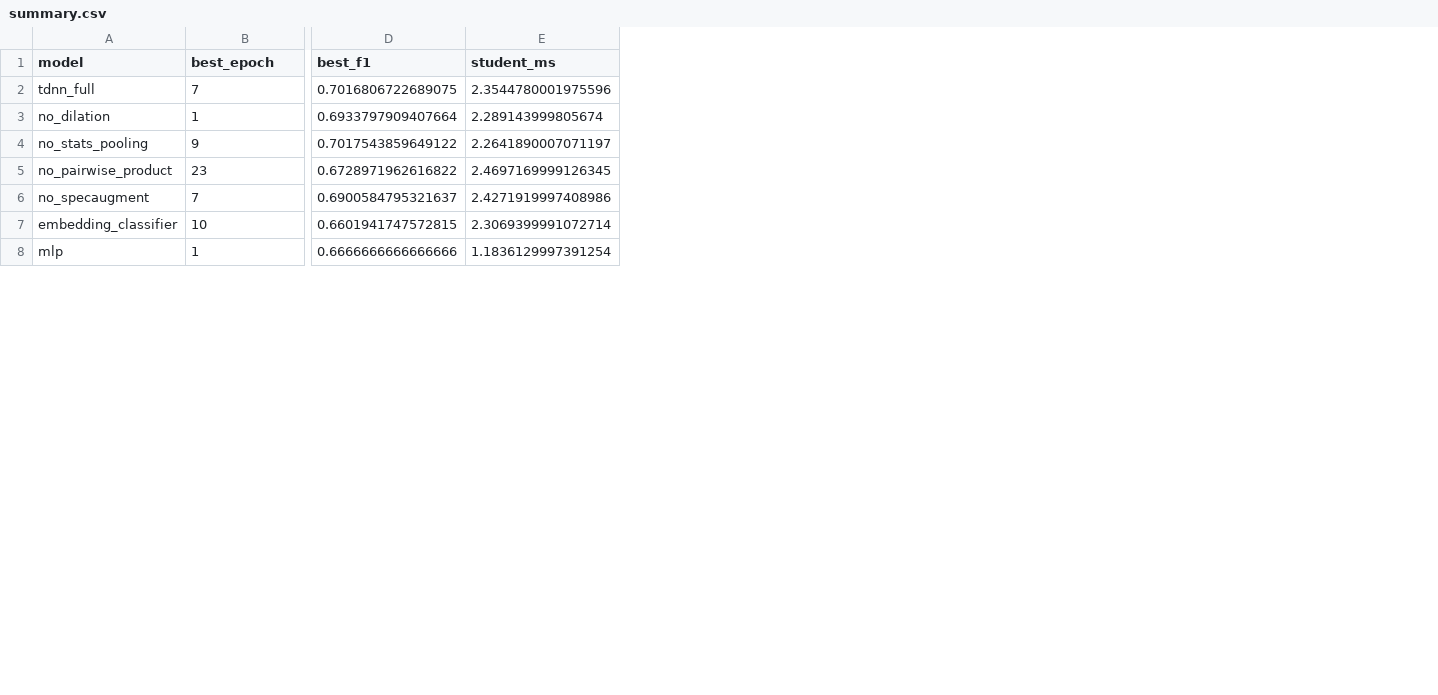
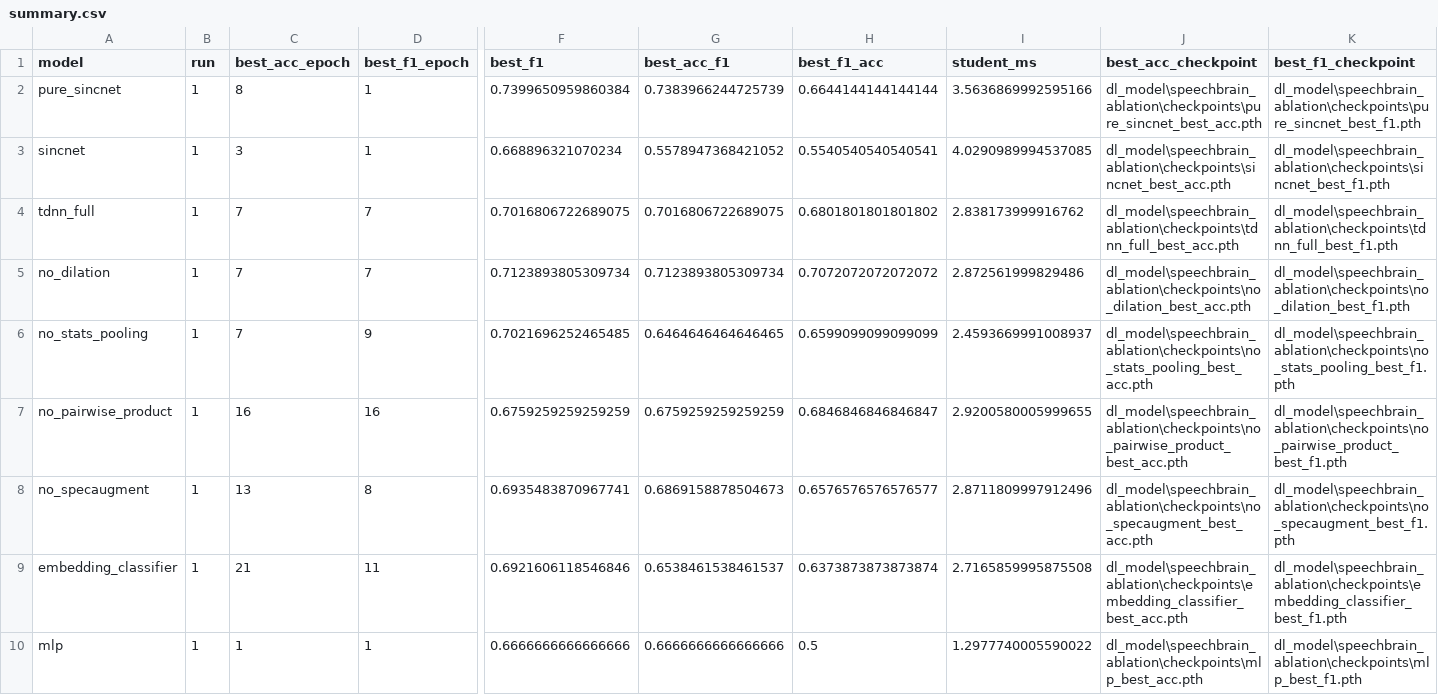
Before and after one commit to HungryNeko/EE519_Project, a CSV file: dl_model/speechbrain_ablation/summary.csv, drawn as a sheet; only a part is shown, gaps mark what is left out; addresses are those after the commit; rows hold the shown columns only; the diff covers the shown part only; the diff names each change by its address in the sheet, - before the commit and + after, or states it on an @@ line.

```diff
--- a/dl_model/speechbrain_ablation/summary.csv
+++ b/dl_model/speechbrain_ablation/summary.csv
+column B (run), rows 4-10: all 1
+column C (best_acc_epoch), rows 4-10: 7 | 7 | 7 | 16 | 13 | 21 | 1
+column G (best_acc_f1), rows 4-10: 0.7016806722689075 | 0.7123893805309734 | 0.6464646464646465 | 0.6759259259259259 | 0.6869158878504673 | 0.6538461538461537 | 0.6666666666666666
+column H (best_f1_acc), rows 4-10: 0.6801801801801802 | 0.7072072072072072 | 0.6599099099099099 | 0.6846846846846847 | 0.6576576576576577 | 0.6373873873873874 | 0.5
+column J (best_acc_checkpoint), rows 4-10: dl_model\speechbrain_ablation\checkpoints\tdnn_full_best_acc.pth | dl_model\speechbrain_ablation\checkpoints\no_dilation_best_acc.pth | dl_model\speechbrain_ablation\checkpoints\no_stats_pooling_best_acc.pth | dl_model\speechbrain_ablation\checkpoints\no_pairwise_product_best_acc.pth | dl_model\speechbrain_ablation\checkpoints\no_specaugment_best_acc.pth | dl_model\speechbrain_ablation\checkpoints\embedding_classifier_best_acc.pth | dl_model\speechbrain_ablation\checkpoints\mlp_best_acc.pth
+column K (best_f1_checkpoint), rows 4-10: dl_model\speechbrain_ablation\checkpoints\tdnn_full_best_f1.pth | dl_model\speechbrain_ablation\checkpoints\no_dilation_best_f1.pth | dl_model\speechbrain_ablation\checkpoints\no_stats_pooling_best_f1.pth | dl_model\speechbrain_ablation\checkpoints\no_pairwise_product_best_f1.pth | dl_model\speechbrain_ablation\checkpoints\no_specaugment_best_f1.pth | dl_model\speechbrain_ablation\checkpoints\embedding_classifier_best_f1.pth | dl_model\speechbrain_ablation\checkpoints\mlp_best_f1.pth
-D1: best_epoch
+D1: best_f1_epoch
+row 2: pure_sincnet | 1 | 8 | 1 | 0.7399650959860384 | 0.7383966244725739 | 0.6644144144144144 | 3.5636869992595166 | dl_model\speechbrain_ablation\checkpoints\pure_sincnet_best_acc.pth | dl_model\speechbrain_ablation\checkpoints\pure_sincnet_best_f1.pth
+row 3: sincnet | 1 | 3 | 1 | 0.668896321070234 | 0.5578947368421052 | 0.5540540540540541 | 4.0290989994537085 | dl_model\speechbrain_ablation\checkpoints\sincnet_best_acc.pth | dl_model\speechbrain_ablation\checkpoints\sincnet_best_f1.pth
-I4 (student_ms): 2.3544780001975596
+I4 (student_ms): 2.838173999916762
-D5 (best_f1_epoch): 1
+D5 (best_f1_epoch): 7
-F5 (best_f1): 0.6933797909407664
+F5 (best_f1): 0.7123893805309734
-I5 (student_ms): 2.289143999805674
+I5 (student_ms): 2.872561999829486
-F6 (best_f1): 0.7017543859649122
+F6 (best_f1): 0.7021696252465485
-I6 (student_ms): 2.2641890007071197
+I6 (student_ms): 2.4593669991008937
-D7 (best_f1_epoch): 23
+D7 (best_f1_epoch): 16
-F7 (best_f1): 0.6728971962616822
+F7 (best_f1): 0.6759259259259259
-I7 (student_ms): 2.4697169999126345
+I7 (student_ms): 2.9200580005999655
-D8 (best_f1_epoch): 7
+D8 (best_f1_epoch): 8
-F8 (best_f1): 0.6900584795321637
+F8 (best_f1): 0.6935483870967741
-I8 (student_ms): 2.4271919997408986
+I8 (student_ms): 2.8711809997912496
-D9 (best_f1_epoch): 10
+D9 (best_f1_epoch): 11
-F9 (best_f1): 0.6601941747572815
+F9 (best_f1): 0.6921606118546846
-I9 (student_ms): 2.3069399991072714
+I9 (student_ms): 2.7165859995875508
-I10 (student_ms): 1.1836129997391254
+I10 (student_ms): 1.2977740005590022
```
Also changed, not shown: 2 added columns, 1 removed column and 16 edited cells elsewhere in this file, 40 other files.
